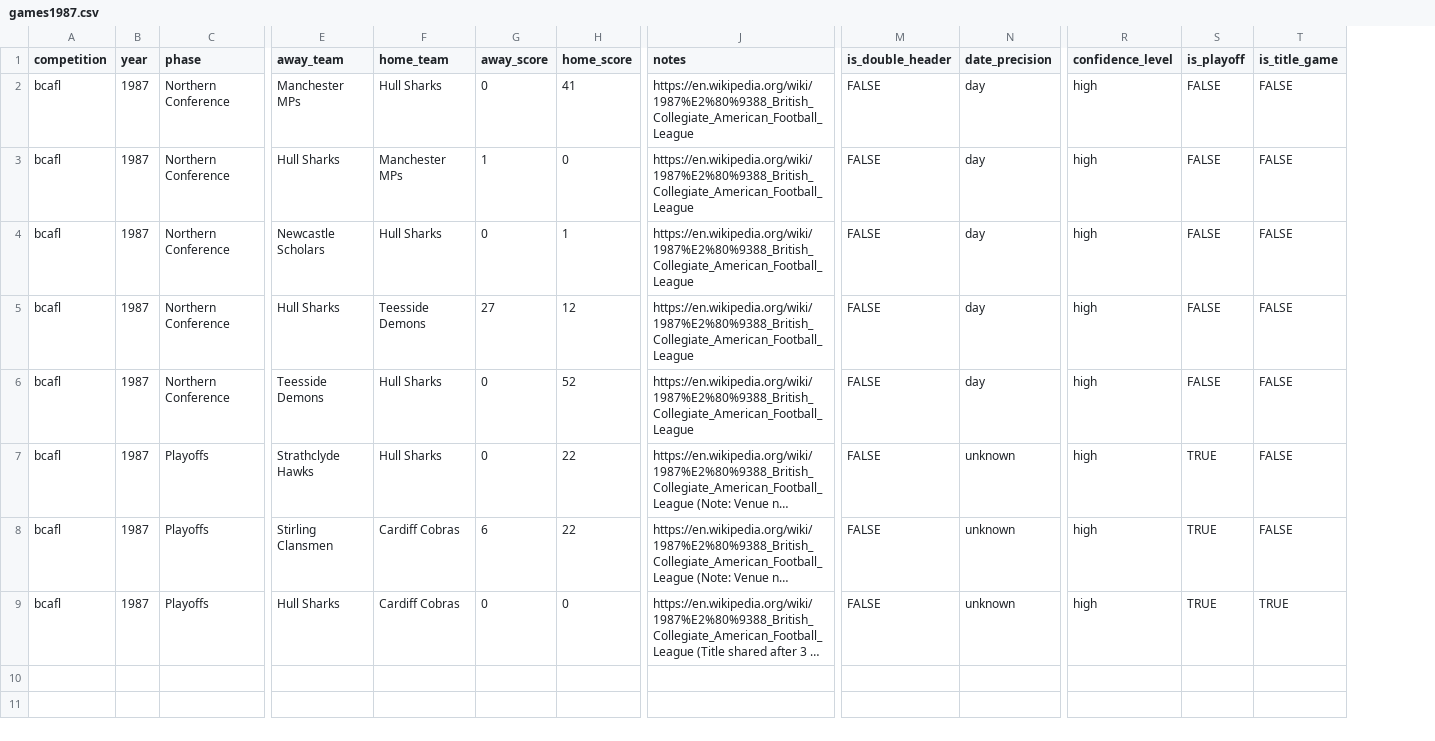
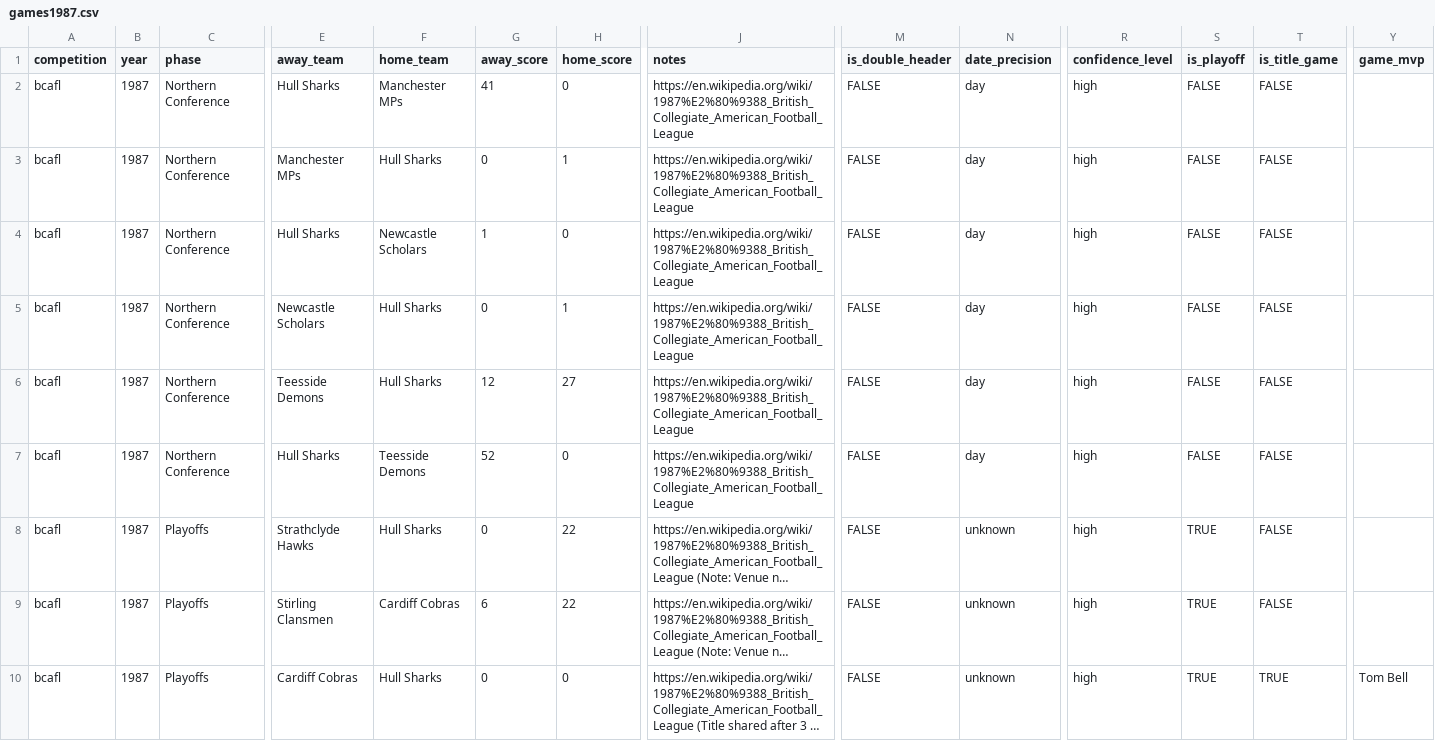
Before and after one commit to brynprice/uk-american-football, a CSV file: data/BUAFL/games1987.csv, drawn as a sheet; only a part is shown, gaps mark what is left out; long unchanged cells end in …; addresses are those after the commit; rows hold the shown columns only; the diff names each change by its address in the sheet, - before the commit and + after, or states it on an @@ line.

Commit message:
docs(1987): add Tom Bell as College Bowl II MVP and update games dataset

```diff
--- a/data/BUAFL/games1987.csv
+++ b/data/BUAFL/games1987.csv
+column Y (game_mvp), row 10: Tom Bell
+row 2: bcafl | 1987 | Northern Conference | Hull Sharks | Manchester MPs | 41 | 0 | https://en.wikipedia.org/wiki/1987%E2%80%9388_British_Collegiate_American_Football_League | FALSE | day | high | FALSE | FALSE
-H3 (home_score): 41
+H3 (home_score): 1
-F4 (home_team): Manchester MPs
+F4 (home_team): Newcastle Scholars
-E6 (away_team): Hull Sharks
+E6 (away_team): Teesside Demons
-F6 (home_team): Teesside Demons
+F6 (home_team): Hull Sharks
-G6 (away_score): 27
+G6 (away_score): 12
-H6 (home_score): 12
+H6 (home_score): 27
-E7 (away_team): Teesside Demons
+E7 (away_team): Hull Sharks
-F7 (home_team): Hull Sharks
+F7 (home_team): Teesside Demons
-G7 (away_score): 0
+G7 (away_score): 52
-H7 (home_score): 52
+H7 (home_score): 0
-E10 (away_team): Hull Sharks
+E10 (away_team): Cardiff Cobras
-F10 (home_team): Cardiff Cobras
+F10 (home_team): Hull Sharks
```
Also changed, not shown: 1 other file.
